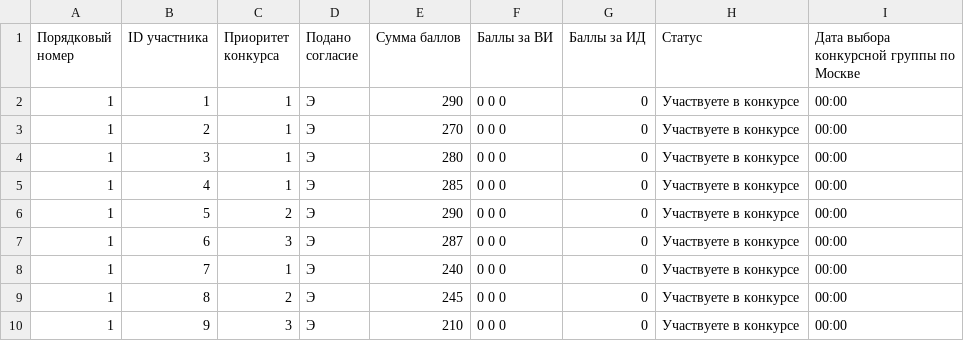
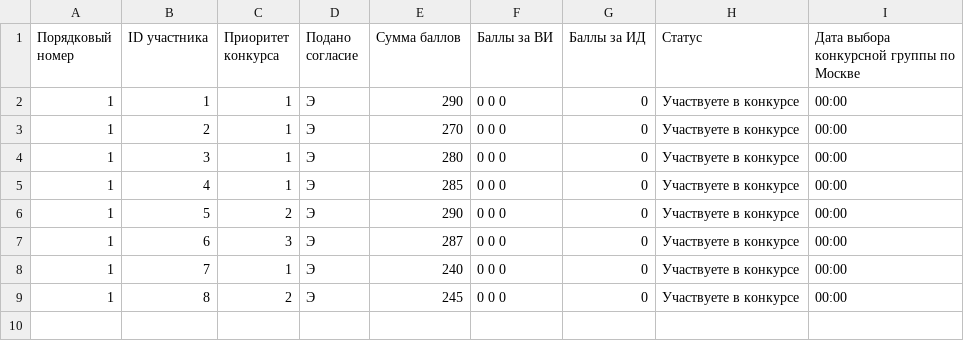
Before and after one commit to thespace83/PutInOrder, a CSV file: parser/data/Спец. #A.csv, drawn as a sheet.

Commit message:
Fix data

```diff
--- a/parser/data/Спец. #A.csv
+++ b/parser/data/Спец. #A.csv
@@ -9,2 +9 @@
 1;8;2;"Э";245;"0 0 0";0;"Участвуете в конкурсе";"00:00"
-1;9;3;"Э";210;"0 0 0";0;"Участвуете в конкурсе";"00:00"
```
Also changed, not shown: parser/data/Спец. #B.csv, parser/data/Спец. #C.csv.
